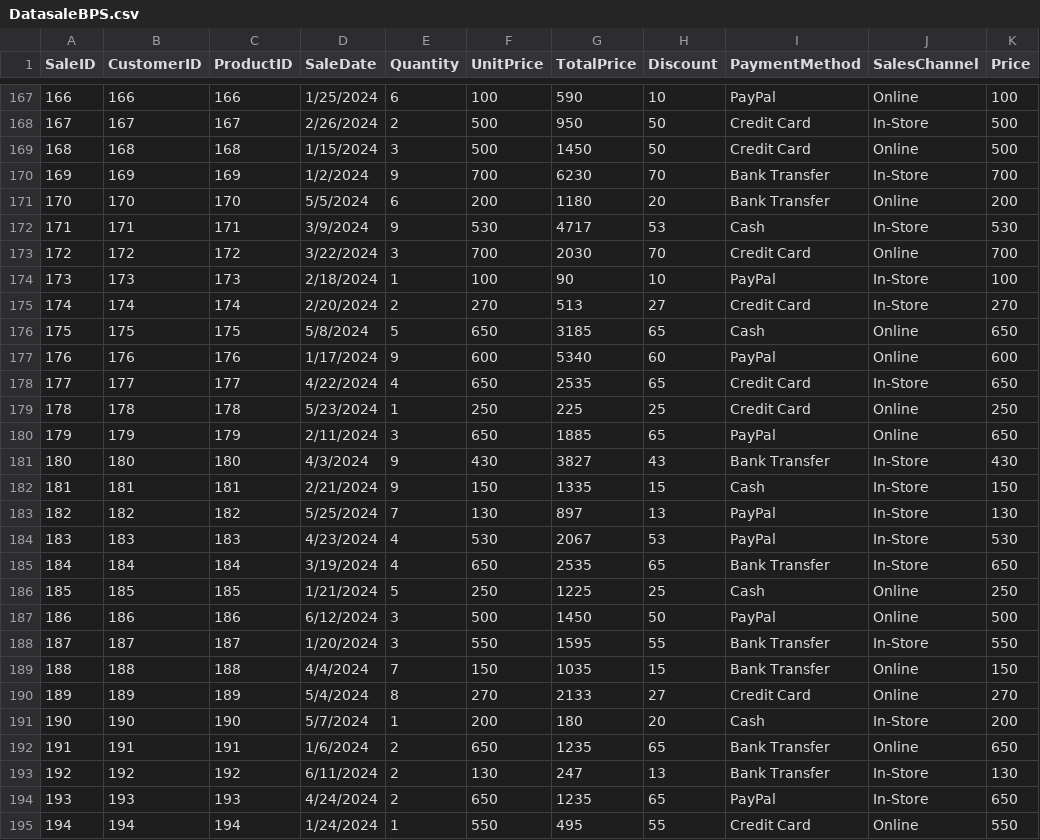
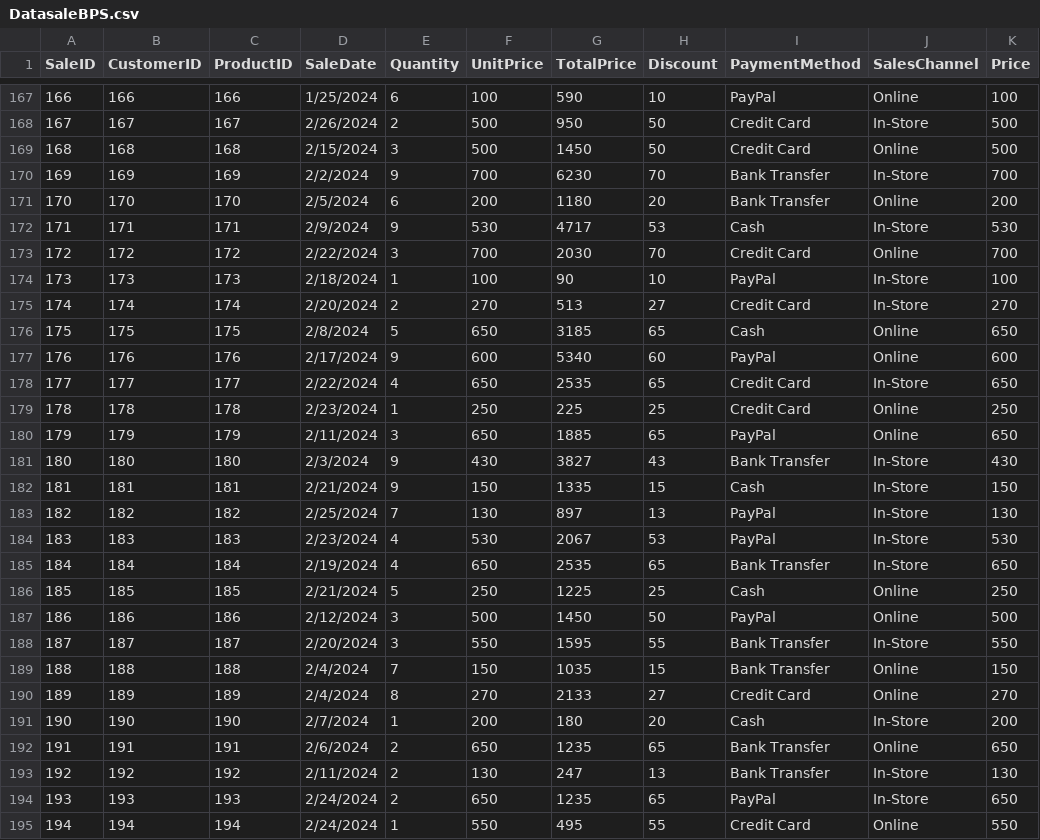
Before and after one commit to anhtraan/PowerBI, a CSV file: Power-BI/DatasaleBPS.csv, drawn as a sheet; only a part is shown, gaps mark what is left out; the diff covers the shown part only.

```diff
--- a/Power-BI/DatasaleBPS.csv
+++ b/Power-BI/DatasaleBPS.csv
@@ -168,28 +168,28 @@
 167,167,167,2/26/2024,2,500,950,50,Credit Card,In-Store,500
-168,168,168,1/15/2024,3,500,1450,50,Credit Card,Online,500
-169,169,169,1/2/2024,9,700,6230,70,Bank Transfer,In-Store,700
-170,170,170,5/5/2024,6,200,1180,20,Bank Transfer,Online,200
-171,171,171,3/9/2024,9,530,4717,53,Cash,In-Store,530
-172,172,172,3/22/2024,3,700,2030,70,Credit Card,Online,700
+168,168,168,2/15/2024,3,500,1450,50,Credit Card,Online,500
+169,169,169,2/2/2024,9,700,6230,70,Bank Transfer,In-Store,700
+170,170,170,2/5/2024,6,200,1180,20,Bank Transfer,Online,200
+171,171,171,2/9/2024,9,530,4717,53,Cash,In-Store,530
+172,172,172,2/22/2024,3,700,2030,70,Credit Card,Online,700
 173,173,173,2/18/2024,1,100,90,10,PayPal,In-Store,100
 174,174,174,2/20/2024,2,270,513,27,Credit Card,In-Store,270
-175,175,175,5/8/2024,5,650,3185,65,Cash,Online,650
-176,176,176,1/17/2024,9,600,5340,60,PayPal,Online,600
-177,177,177,4/22/2024,4,650,2535,65,Credit Card,In-Store,650
-178,178,178,5/23/2024,1,250,225,25,Credit Card,Online,250
+175,175,175,2/8/2024,5,650,3185,65,Cash,Online,650
+176,176,176,2/17/2024,9,600,5340,60,PayPal,Online,600
+177,177,177,2/22/2024,4,650,2535,65,Credit Card,In-Store,650
+178,178,178,2/23/2024,1,250,225,25,Credit Card,Online,250
 179,179,179,2/11/2024,3,650,1885,65,PayPal,Online,650
-180,180,180,4/3/2024,9,430,3827,43,Bank Transfer,In-Store,430
+180,180,180,2/3/2024,9,430,3827,43,Bank Transfer,In-Store,430
 181,181,181,2/21/2024,9,150,1335,15,Cash,In-Store,150
-182,182,182,5/25/2024,7,130,897,13,PayPal,In-Store,130
-183,183,183,4/23/2024,4,530,2067,53,PayPal,In-Store,530
-184,184,184,3/19/2024,4,650,2535,65,Bank Transfer,In-Store,650
-185,185,185,1/21/2024,5,250,1225,25,Cash,Online,250
-186,186,186,6/12/2024,3,500,1450,50,PayPal,Online,500
-187,187,187,1/20/2024,3,550,1595,55,Bank Transfer,In-Store,550
-188,188,188,4/4/2024,7,150,1035,15,Bank Transfer,Online,150
-189,189,189,5/4/2024,8,270,2133,27,Credit Card,Online,270
-190,190,190,5/7/2024,1,200,180,20,Cash,In-Store,200
-191,191,191,1/6/2024,2,650,1235,65,Bank Transfer,Online,650
-192,192,192,6/11/2024,2,130,247,13,Bank Transfer,In-Store,130
-193,193,193,4/24/2024,2,650,1235,65,PayPal,In-Store,650
-194,194,194,1/24/2024,1,550,495,55,Credit Card,Online,550
+182,182,182,2/25/2024,7,130,897,13,PayPal,In-Store,130
+183,183,183,2/23/2024,4,530,2067,53,PayPal,In-Store,530
+184,184,184,2/19/2024,4,650,2535,65,Bank Transfer,In-Store,650
+185,185,185,2/21/2024,5,250,1225,25,Cash,Online,250
+186,186,186,2/12/2024,3,500,1450,50,PayPal,Online,500
+187,187,187,2/20/2024,3,550,1595,55,Bank Transfer,In-Store,550
+188,188,188,2/4/2024,7,150,1035,15,Bank Transfer,Online,150
+189,189,189,2/4/2024,8,270,2133,27,Credit Card,Online,270
+190,190,190,2/7/2024,1,200,180,20,Cash,In-Store,200
+191,191,191,2/6/2024,2,650,1235,65,Bank Transfer,Online,650
+192,192,192,2/11/2024,2,130,247,13,Bank Transfer,In-Store,130
+193,193,193,2/24/2024,2,650,1235,65,PayPal,In-Store,650
+194,194,194,2/24/2024,1,550,495,55,Credit Card,Online,550
```
Also changed, not shown: 40 edited cells elsewhere in this file.
